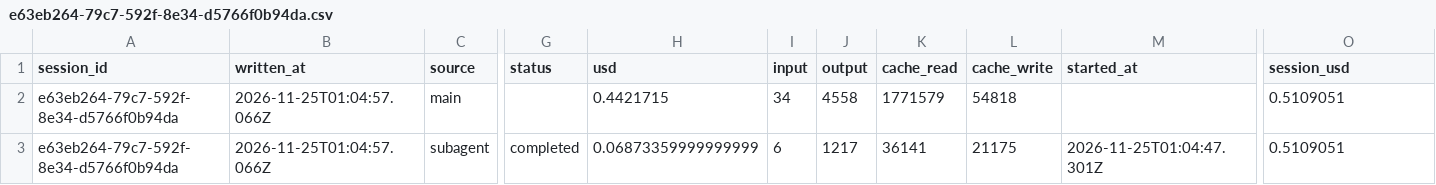
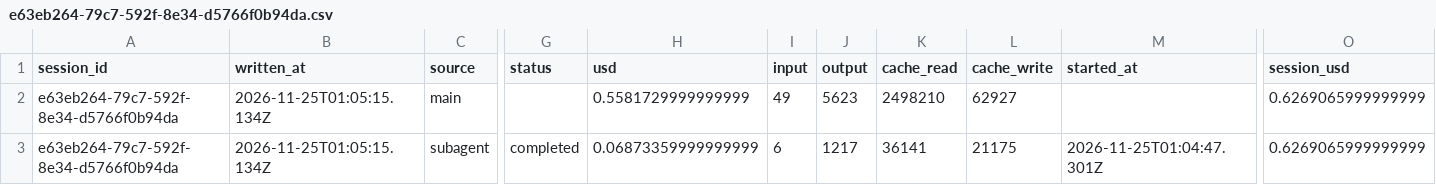
Before and after one commit to rhope-ops/90-161.Z, a CSV file: costs/e63eb264-79c7-592f-8e34-d5766f0b94da.csv, drawn as a sheet; only a part is shown, gaps mark what is left out; the diff names each change by its address in the sheet, - before the commit and + after, or states it on an @@ line.

```diff
--- a/costs/e63eb264-79c7-592f-8e34-d5766f0b94da.csv
+++ b/costs/e63eb264-79c7-592f-8e34-d5766f0b94da.csv
-B2:B3 (written_at): 2026-11-25T01:04:57.066Z
+B2:B3 (written_at): 2026-11-25T01:05:15.134Z
-H2 (usd): 0.4421715
+H2 (usd): 0.5581729999999999
-I2 (input): 34
+I2 (input): 49
-J2 (output): 4558
+J2 (output): 5623
-K2 (cache_read): 1771579
+K2 (cache_read): 2498210
-L2 (cache_write): 54818
+L2 (cache_write): 62927
-O2:O3 (session_usd): 0.5109051
+O2:O3 (session_usd): 0.6269065999999999
```
Also changed, not shown: sessions/e63eb264-79c7-592f-8e34-d5766f0b94da.csv.
